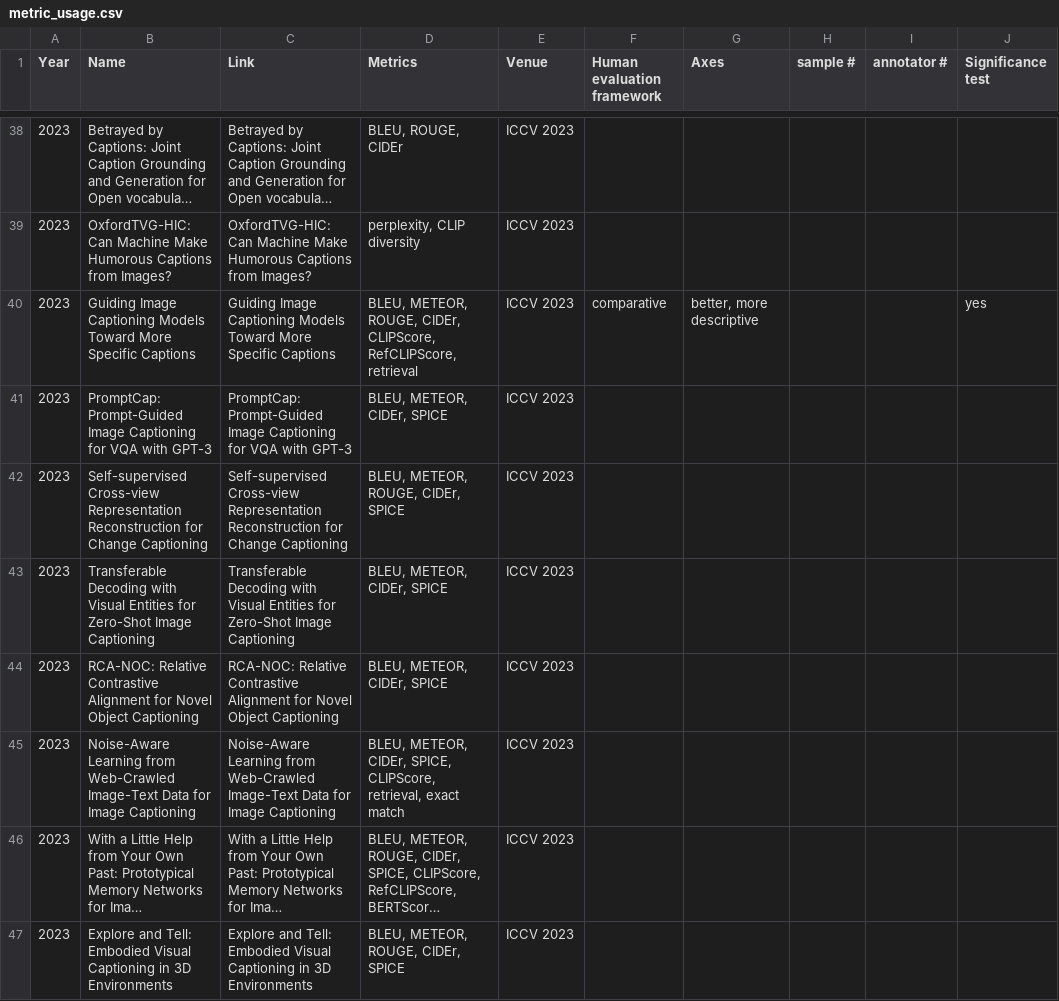
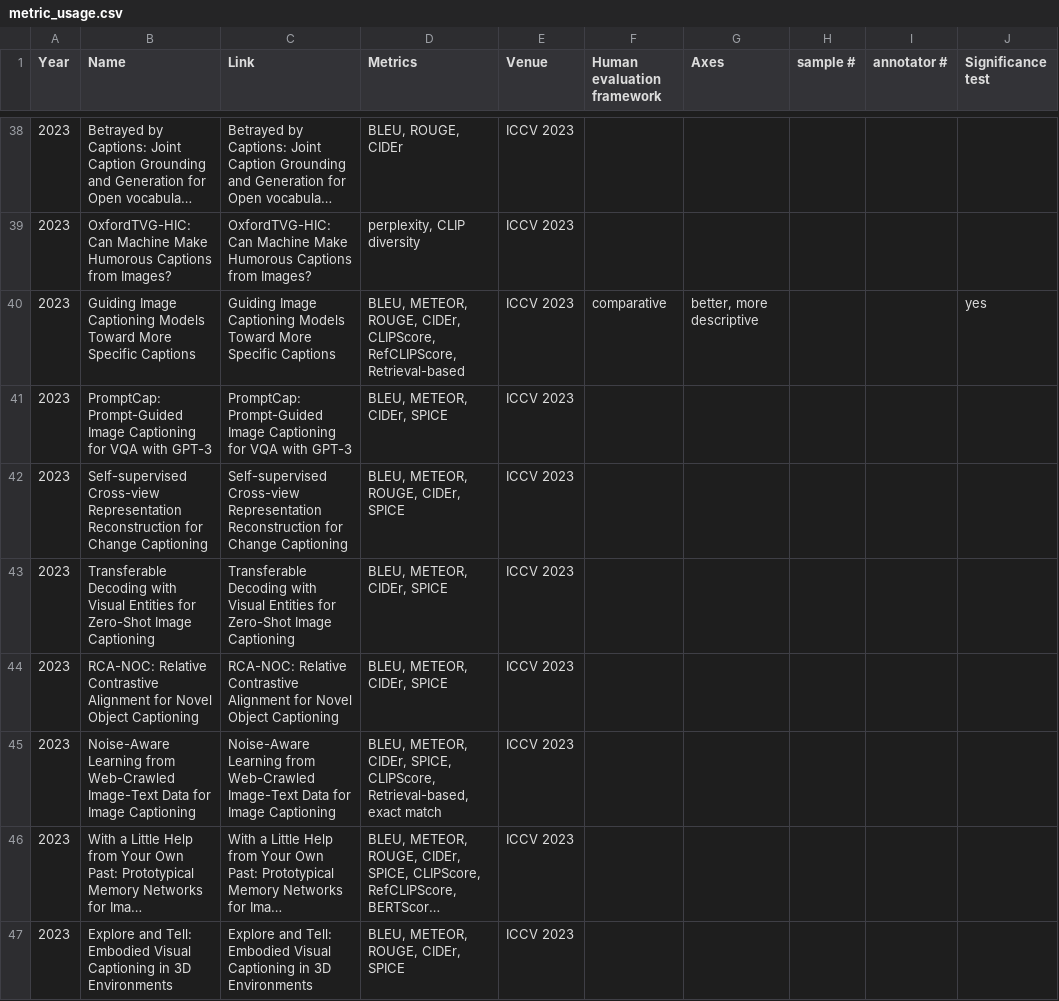
Before and after one commit to uriberger/caption_evaluation, a CSV file: metric_usage.csv, drawn as a sheet; only a part is shown, gaps mark what is left out; long unchanged cells end in …; the diff covers the shown part only; the diff names each change by its address in the sheet, - before the commit and + after, or states it on an @@ line.

```diff
--- a/metric_usage.csv
+++ b/metric_usage.csv
-D40 (Metrics): …CLIPScore, RefCLIPScore, retrieval
+D40 (Metrics): …CLIPScore, RefCLIPScore, Retrieval-based
-D45 (Metrics): …SPICE, CLIPScore, retrieval, exact match
+D45 (Metrics): …SPICE, CLIPScore, Retrieval-based, exact match
```
Also changed, not shown: 22 edited cells elsewhere in this file, 1 other file.
